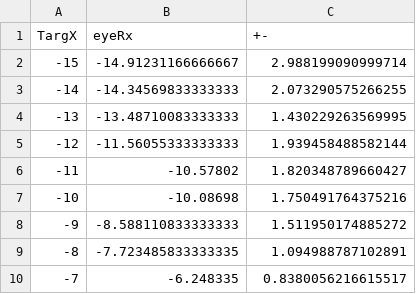
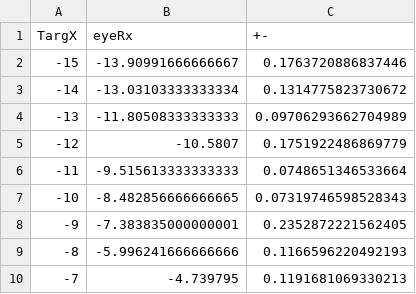
Before and after one commit to ABRG-Models/OMM_NeuroMuscular, a CSV file: batch_scripts/expt_sacc_vs_targetpos/results/sacc_eyerx_vs_targ.csv, drawn as a sheet.

```diff
--- a/batch_scripts/expt_sacc_vs_targetpos/results/sacc_eyerx_vs_targ.csv
+++ b/batch_scripts/expt_sacc_vs_targetpos/results/sacc_eyerx_vs_targ.csv
@@ -1,10 +1,10 @@
 TargX,eyeRx,+-
--15,-14.91231166666667,2.988199090999714
--14,-14.34569833333333,2.073290575266255
--13,-13.48710083333333,1.430229263569995
--12,-11.56055333333333,1.939458488582144
--11,-10.57802,1.820348789660427
--10,-10.08698,1.750491764375216
--9,-8.588110833333333,1.511950174885272
--8,-7.723485833333335,1.094988787102891
--7,-6.248335,0.8380056216615517
+-15,-13.90991666666667,0.1763720886837446
+-14,-13.03103333333334,0.1314775823730672
+-13,-11.80508333333333,0.09706293662704989
+-12,-10.5807,0.1751922486869779
+-11,-9.515613333333333,0.0748651346533664
+-10,-8.482856666666665,0.07319746598528343
+-9,-7.383835000000001,0.2352872221562405
+-8,-5.996241666666666,0.1166596220492193
+-7,-4.739795,0.1191681069330213
```
Also changed, not shown: batch_scripts/expt_sacc_vs_targetpos/results/sacc_lat_vs_targ.csv, 9 other files.
